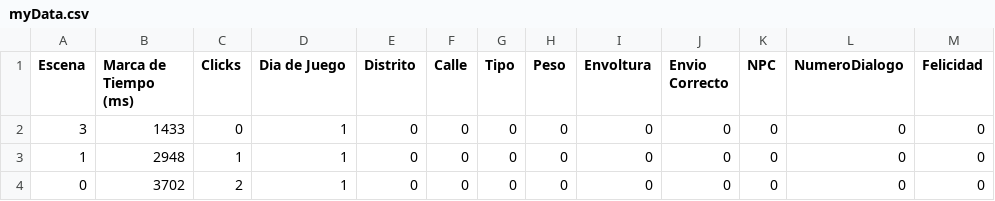
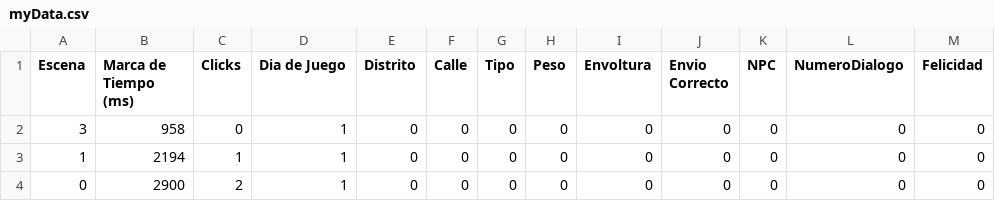
Before and after one commit to LuisEnriqueCabelloBlanco/MailToAtlantis, a CSV file: FuMonoStudios/Game/QAdata/myData.csv, drawn as a sheet; only a part is shown; the diff names each change by its address in the sheet, - before the commit and + after, or states it on an @@ line.

```diff
--- a/FuMonoStudios/Game/QAdata/myData.csv
+++ b/FuMonoStudios/Game/QAdata/myData.csv
-B2 (Marca de Tiempo (ms)): 1433
+B2 (Marca de Tiempo (ms)): 958
-B3 (Marca de Tiempo (ms)): 2948
+B3 (Marca de Tiempo (ms)): 2194
-B4 (Marca de Tiempo (ms)): 3702
+B4 (Marca de Tiempo (ms)): 2900
```
Also changed, not shown: 8 other files.
